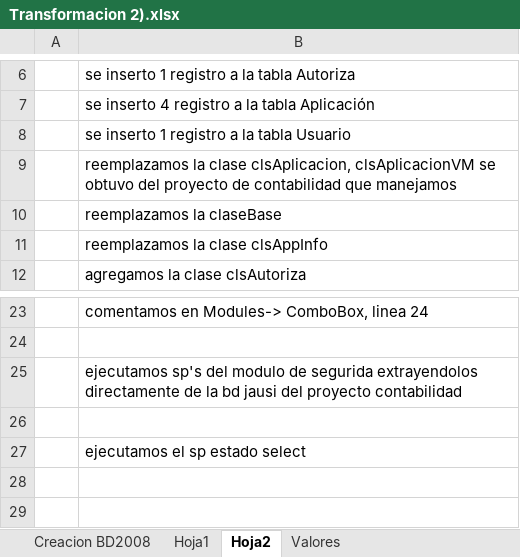
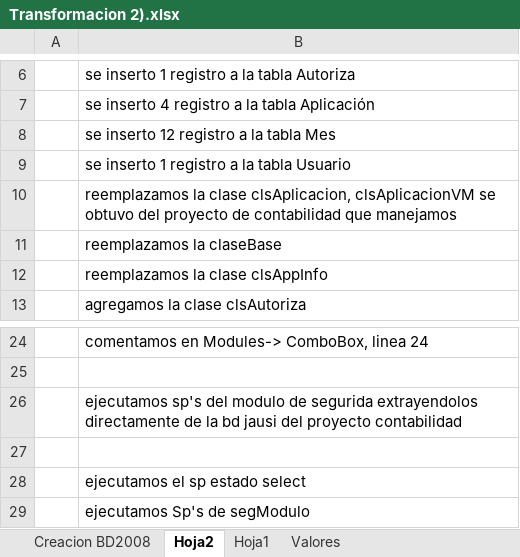
Before and after one commit to carloscespedes0610/ParametrosJausiAdaptacion, an Excel workbook: Transformacion 2).xlsx, sheet Hoja2, drawn as a sheet; only a part is shown, gaps mark what is left out; values as stored, in another font and other column widths than the file's, no borders; the diff names each change by its address in the sheet, - before the commit and + after, or states it on an @@ line.

```diff
--- a/Transformacion 2).xlsx (sheet Hoja2)
+++ b/Transformacion 2).xlsx (sheet Hoja2)
@@ sheet tab order changed: Creacion BD2008 | Hoja2 | Hoja1 | Valores @@
+row 8:  | se inserto 12 registro a la tabla Mes
+row 29:  | ejecutamos Sp's de segModulo
```
Also changed, not shown: sheet Hoja1, 26 other files.
